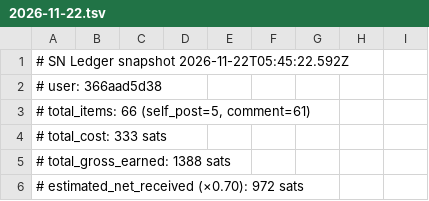
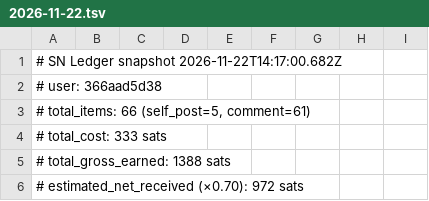
Before and after one commit to Badarado1998/sn-monetization-runtime, a TSV file: data/ledger/2026-11-22.tsv, drawn as a sheet; only a part is shown.

```diff
--- a/data/ledger/2026-11-22.tsv
+++ b/data/ledger/2026-11-22.tsv
@@ -1,2 +1,2 @@
-# SN Ledger snapshot 2026-11-22T05:45:22.592Z
+# SN Ledger snapshot 2026-11-22T14:17:00.682Z
 # user: 366aad5d38
```
Also changed, not shown: data/ledger/balance_history.tsv, data/ledger/earnings_log.tsv, 1 other file.
